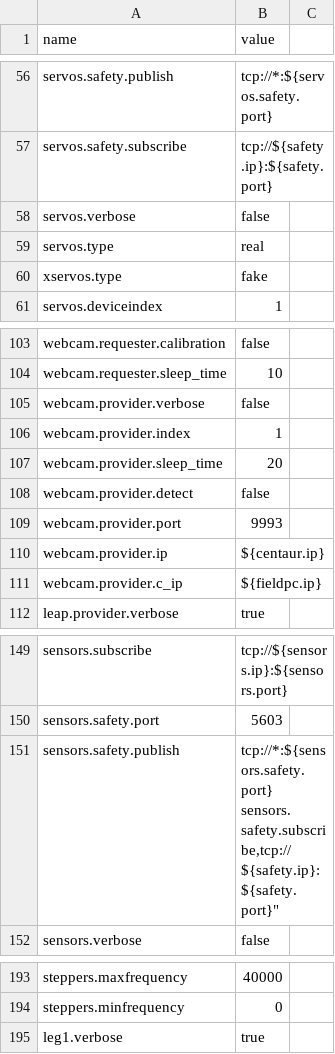
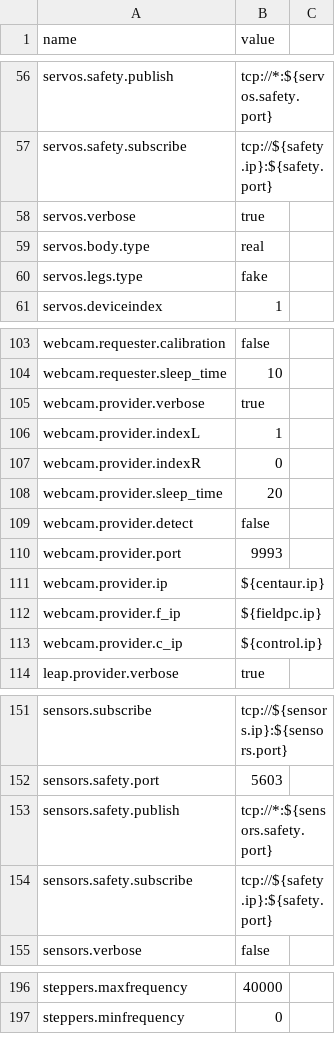
Before and after one commit to wmacevoy/grit, a CSV file: setup/config.csv, drawn as a sheet; only a part is shown, gaps mark what is left out; the diff covers the shown part only.

Commit message:
updated config

```diff
--- a/setup/config.csv
+++ b/setup/config.csv
@@ -57,5 +57,5 @@ servos.safety.publish,tcp://*:${servos.safety.port}
 servos.safety.subscribe,tcp://${safety.ip}:${safety.port}
-servos.verbose,false
-servos.type,real
-xservos.type,fake
+servos.verbose,true
+servos.body.type,real
+servos.legs.type,fake
 servos.deviceindex,1
@@ -104,4 +104,5 @@ webcam.requester.calibration,"false"
 webcam.requester.sleep_time,"10"
-webcam.provider.verbose,"false"
-webcam.provider.index,"1"
+webcam.provider.verbose,"true"
+webcam.provider.indexL,"1"
+webcam.provider.indexR,"0"
 webcam.provider.sleep_time,"20"
@@ -110,3 +111,4 @@ webcam.provider.port,"9993"
 webcam.provider.ip,"${centaur.ip}"
-webcam.provider.c_ip,"${fieldpc.ip}"
+webcam.provider.f_ip,"${fieldpc.ip}"
+webcam.provider.c_ip,"${control.ip}"
 leap.provider.verbose,"true"
@@ -150,4 +152,4 @@ sensors.subscribe,"tcp://${sensors.ip}:${sensors.port}"
 sensors.safety.port,5603
-sensors.safety.publish,"tcp://*:${sensors.safety.port}
-sensors.safety.subscribe,"tcp://${safety.ip}:${safety.port}"
+sensors.safety.publish,"tcp://*:${sensors.safety.port}"
+sensors.safety.subscribe,"tcp://${safety.ip}:${safety.port}"
 sensors.verbose,"false"
@@ -195,2 +197 @@ steppers.maxfrequency,40000
 steppers.minfrequency,0
-leg1.verbose,true
```
Also changed, not shown: 3 edited cells elsewhere in this file.
